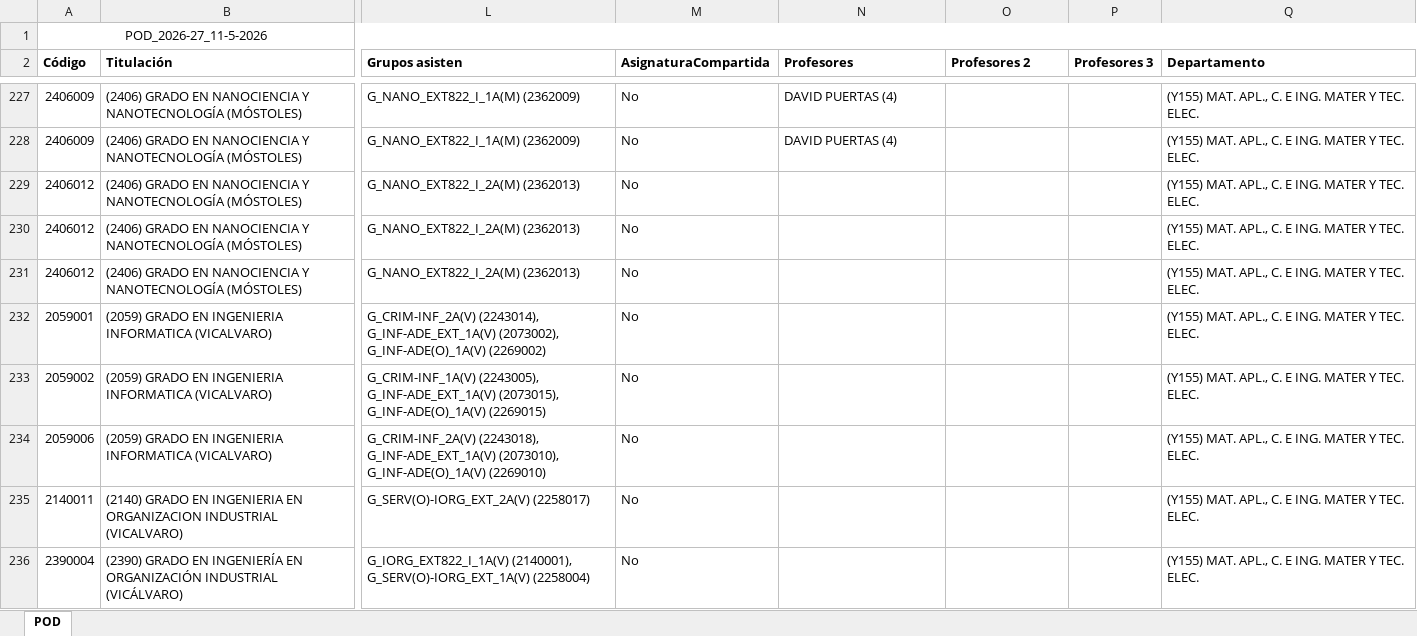
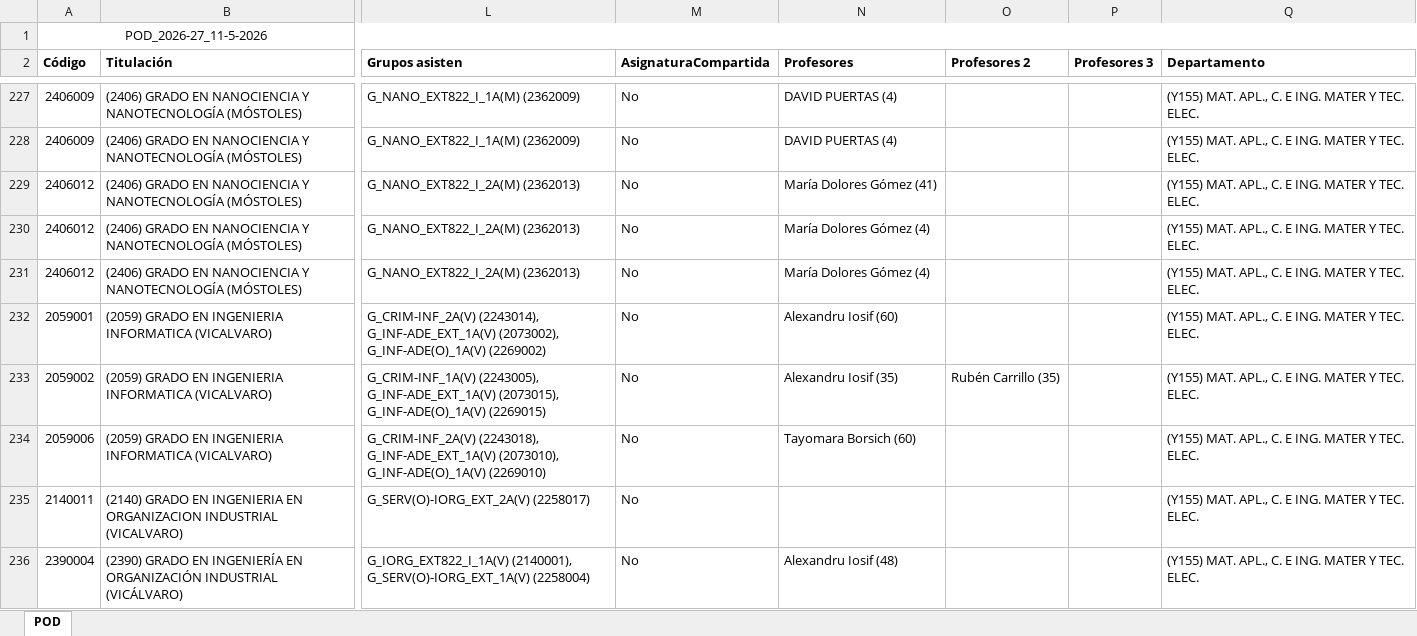
Before and after one commit to GVeradeSalas/planificador-docente-urjc, an Excel workbook: POD_2026-27_11-5-2026.xlsx, sheet POD, drawn as a sheet; only a part is shown, gaps mark what is left out; values as stored, in another font and other column widths than the file's, no borders; the diff covers the shown part only; the diff names each change by its address in the sheet, - before the commit and + after, or states it on an @@ line.

Commit message:
Add files via upload

```diff
--- a/POD_2026-27_11-5-2026.xlsx (sheet POD)
+++ b/POD_2026-27_11-5-2026.xlsx (sheet POD)
-N229 (Profesores): (empty)
+N229 (Profesores): María Dolores Gómez (41)
-N230:N231 (Profesores): (empty)
+N230:N231 (Profesores): María Dolores Gómez (4)
-N232 (Profesores): (empty)
+N232 (Profesores): Alexandru Iosif (60)
-N233 (Profesores): (empty)
+N233 (Profesores): Alexandru Iosif (35)
-O233 (Profesores 2): (empty)
+O233 (Profesores 2): Rubén Carrillo (35)
-N234 (Profesores): (empty)
+N234 (Profesores): Tayomara Borsich (60)
-N236 (Profesores): (empty)
+N236 (Profesores): Alexandru Iosif (48)
```
Also changed, not shown: 48 edited cells elsewhere in this sheet.
